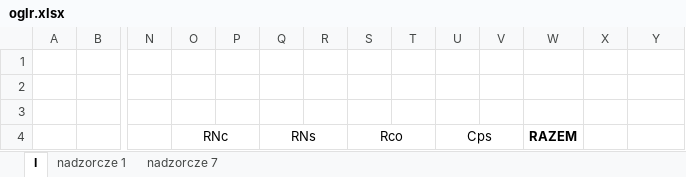
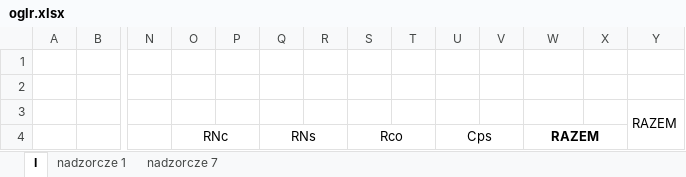
Before and after one commit to RolandSkowronek1972/statystyki, an Excel workbook: Statystyki_2018/Template/oglr.xlsx, sheet I, drawn as a sheet; only a part is shown, gaps mark what is left out; values as stored, in another font and other column widths than the file's, no borders; the diff covers the shown part only; the diff names each change by its address in the sheet, - before the commit and + after, or states it on an @@ line.

```diff
--- a/Statystyki_2018/Template/oglr.xlsx (sheet I)
+++ b/Statystyki_2018/Template/oglr.xlsx (sheet I)
-Y3: (empty)
+Y3: RAZEM
+Y3:Y4 merged
+W4:X4 merged
```
Also changed, not shown: merged cells elsewhere in this sheet, Statystyki_2018/Template/akrc.xlsx, Statystyki_2018/Template/oopc.xlsx, 57 other files.
